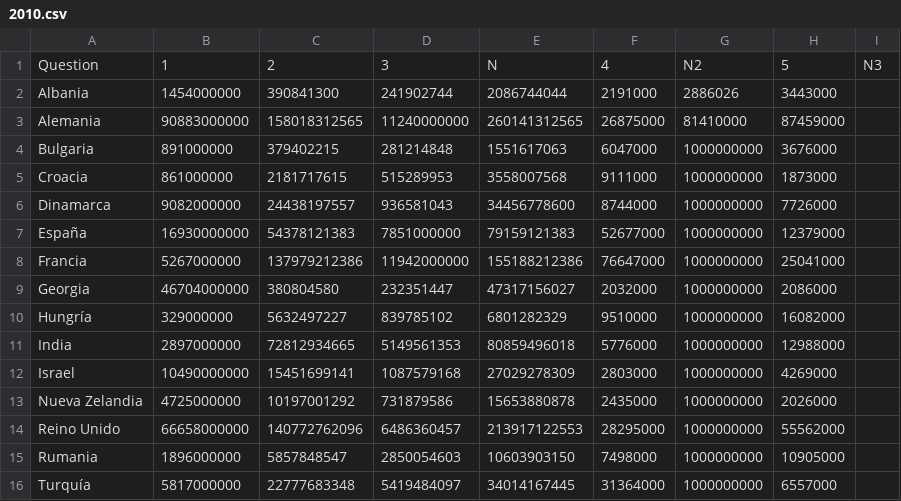
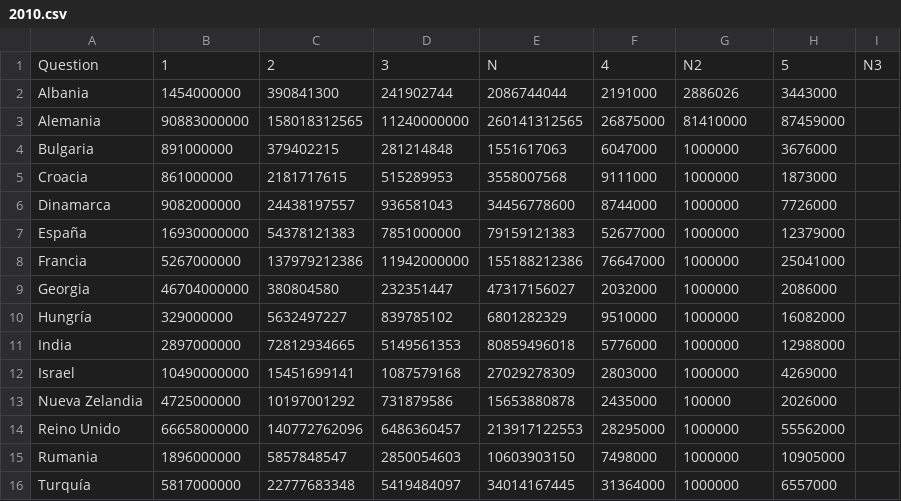
Before and after one commit to pihnen2/IDI2, a CSV file: folder2/2010.csv, drawn as a sheet.

Commit message:
Update 2010.csv

```diff
--- a/folder2/2010.csv
+++ b/folder2/2010.csv
@@ -3,14 +3,14 @@ Albania,1454000000,390841300,241902744,2086744044,2191000,2886026,3443000,
 Alemania,90883000000,158018312565,11240000000,260141312565,26875000,81410000,87459000,
-Bulgaria,891000000,379402215,281214848,1551617063,6047000,1000000000,3676000,
-Croacia,861000000,2181717615,515289953,3558007568,9111000,1000000000,1873000,
-Dinamarca,9082000000,24438197557,936581043,34456778600,8744000,1000000000,7726000,
-España,16930000000,54378121383,7851000000,79159121383,52677000,1000000000,12379000,
-Francia,5267000000,137979212386,11942000000,155188212386,76647000,1000000000,25041000,
-Georgia,46704000000,380804580,232351447,47317156027,2032000,1000000000,2086000,
-Hungría,329000000,5632497227,839785102,6801282329,9510000,1000000000,16082000,
-India,2897000000,72812934665,5149561353,80859496018,5776000,1000000000,12988000,
-Israel,10490000000,15451699141,1087579168,27029278309,2803000,1000000000,4269000,
-Nueva Zelandia,4725000000,10197001292,731879586,15653880878,2435000,1000000000,2026000,
-Reino Unido,66658000000,140772762096,6486360457,213917122553,28295000,1000000000,55562000,
-Rumania,1896000000,5857848547,2850054603,10603903150,7498000,1000000000,10905000,
-Turquía,5817000000,22777683348,5419484097,34014167445,31364000,1000000000,6557000,
+Bulgaria,891000000,379402215,281214848,1551617063,6047000,1000000,3676000,
+Croacia,861000000,2181717615,515289953,3558007568,9111000,1000000,1873000,
+Dinamarca,9082000000,24438197557,936581043,34456778600,8744000,1000000,7726000,
+España,16930000000,54378121383,7851000000,79159121383,52677000,1000000,12379000,
+Francia,5267000000,137979212386,11942000000,155188212386,76647000,1000000,25041000,
+Georgia,46704000000,380804580,232351447,47317156027,2032000,1000000,2086000,
+Hungría,329000000,5632497227,839785102,6801282329,9510000,1000000,16082000,
+India,2897000000,72812934665,5149561353,80859496018,5776000,1000000,12988000,
+Israel,10490000000,15451699141,1087579168,27029278309,2803000,1000000,4269000,
+Nueva Zelandia,4725000000,10197001292,731879586,15653880878,2435000,100000,2026000,
+Reino Unido,66658000000,140772762096,6486360457,213917122553,28295000,1000000,55562000,
+Rumania,1896000000,5857848547,2850054603,10603903150,7498000,1000000,10905000,
+Turquía,5817000000,22777683348,5419484097,34014167445,31364000,1000000,6557000,
```
